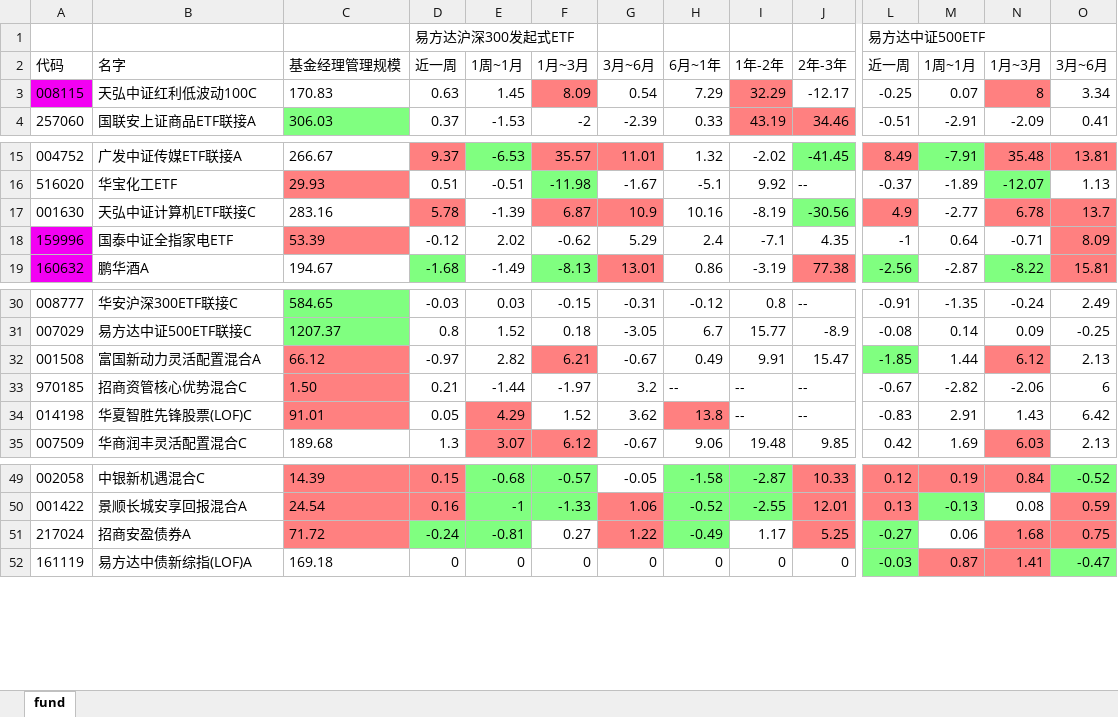
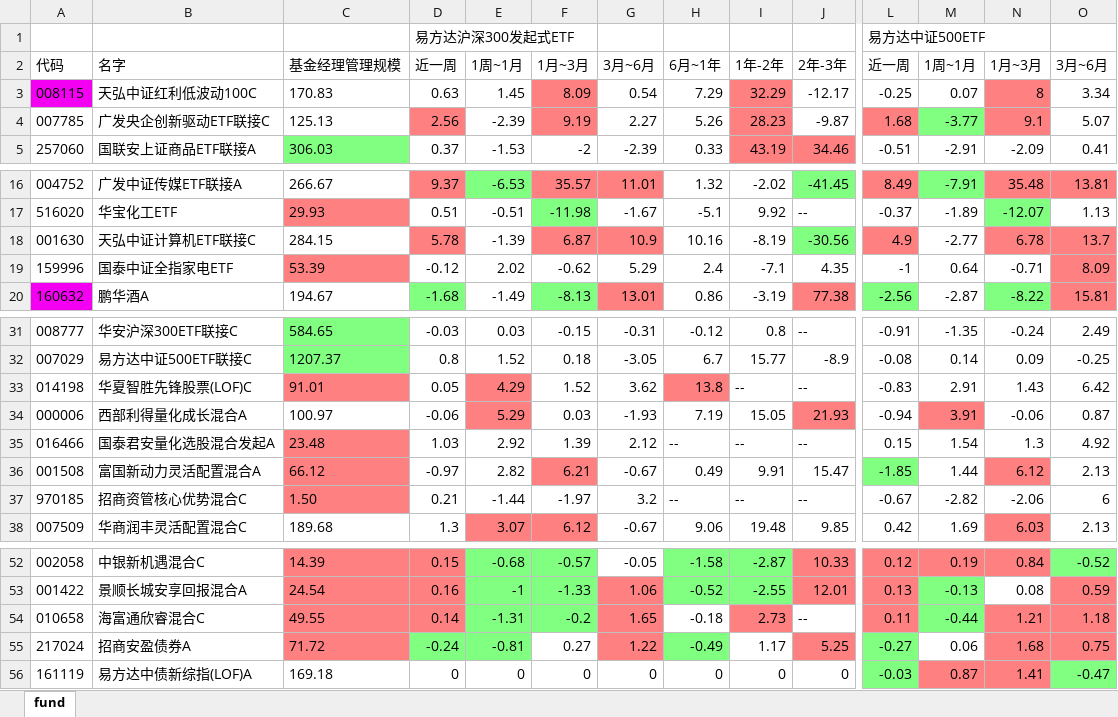
Before and after one commit to sorahjy/fund-excess-returns-checker, an Excel workbook: fund.xlsx, sheet fund, drawn as a sheet; only a part is shown, gaps mark what is left out; values as stored, in another font and other column widths than the file's, no borders; addresses are those after the commit; rows hold the shown columns only; the diff names each change by its address in the sheet, - before the commit and + after, or states it on an @@ line.

```diff
--- a/fund.xlsx (sheet fund)
+++ b/fund.xlsx (sheet fund)
+row 4: 007785 | 广发央企创新驱动ETF联接C | 125.13 | 2.56 | -2.39 | 9.19 | 2.27 | 5.26 | 28.23 | -9.87 | 1.68 | -3.77 | 9.1 | 5.07
-C18: 283.16
+C18: 284.15
-A19 fill: #F300F3
+A19 fill: none
@@ row 34 moved to row 33: 014198 @@
+row 34: 000006 | 西部利得量化成长混合A | 100.97 | -0.06 | 5.29 | 0.03 | -1.93 | 7.19 | 15.05 | 21.93 | -0.94 | 3.91 | -0.06 | 0.87
+row 35: 016466 | 国泰君安量化选股混合发起A | 23.48 | 1.03 | 2.92 | 1.39 | 2.12 | -- | -- | -- | 0.15 | 1.54 | 1.3 | 4.92
+row 54: 010658 | 海富通欣睿混合C | 49.55 | 0.14 | -1.31 | -0.2 | 1.65 | -0.18 | 2.73 | -- | 0.11 | -0.44 | 1.21 | 1.18
```
Also changed, not shown: 3 other files.
